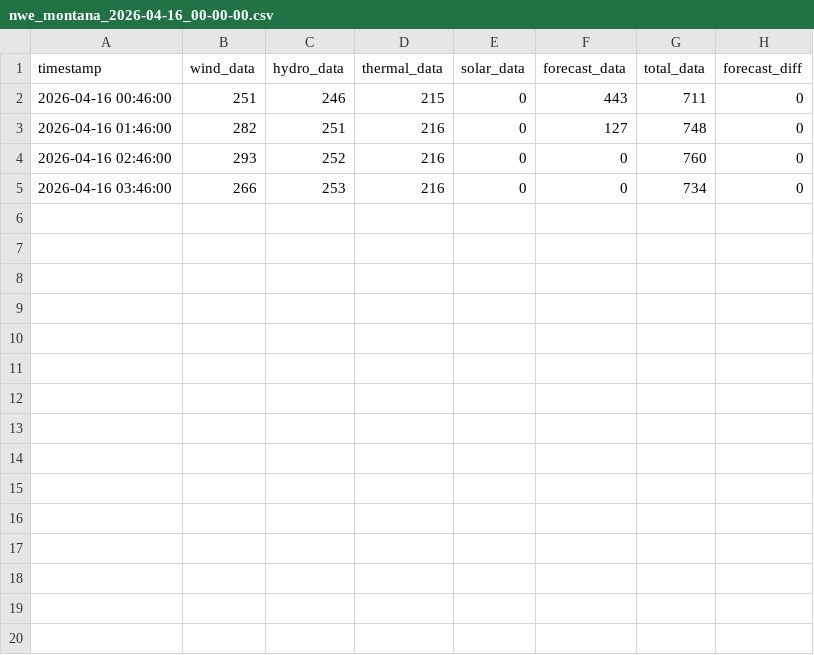
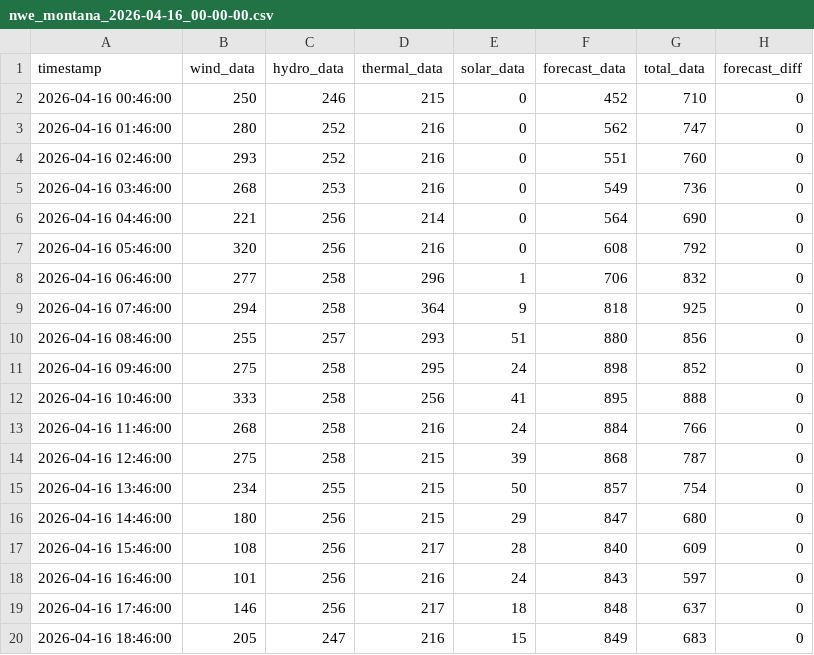
Before and after one commit to bohacek/nwe, a CSV file: dataCSV/nwe_montana_2026-04-16_00-00-00.csv, drawn as a sheet.

Commit message:
Add dataCSV/nwe_montana_2026-04-16_00-00-00.csv

```diff
--- a/dataCSV/nwe_montana_2026-04-16_00-00-00.csv
+++ b/dataCSV/nwe_montana_2026-04-16_00-00-00.csv
@@ -1,5 +1,20 @@
 timestamp,wind_data,hydro_data,thermal_data,solar_data,forecast_data,total_data,forecast_diff
-2026-04-16 00:46:00,251,246,215,0,443,711,0
-2026-04-16 01:46:00,282,251,216,0,127,748,0
-2026-04-16 02:46:00,293,252,216,0,0,760,0
-2026-04-16 03:46:00,266,253,216,0,0,734,0
+2026-04-16 00:46:00,250,246,215,0,452,710,0
+2026-04-16 01:46:00,280,252,216,0,562,747,0
+2026-04-16 02:46:00,293,252,216,0,551,760,0
+2026-04-16 03:46:00,268,253,216,0,549,736,0
+2026-04-16 04:46:00,221,256,214,0,564,690,0
+2026-04-16 05:46:00,320,256,216,0,608,792,0
+2026-04-16 06:46:00,277,258,296,1,706,832,0
+2026-04-16 07:46:00,294,258,364,9,818,925,0
+2026-04-16 08:46:00,255,257,293,51,880,856,0
+2026-04-16 09:46:00,275,258,295,24,898,852,0
+2026-04-16 10:46:00,333,258,256,41,895,888,0
+2026-04-16 11:46:00,268,258,216,24,884,766,0
+2026-04-16 12:46:00,275,258,215,39,868,787,0
+2026-04-16 13:46:00,234,255,215,50,857,754,0
+2026-04-16 14:46:00,180,256,215,29,847,680,0
+2026-04-16 15:46:00,108,256,217,28,840,609,0
+2026-04-16 16:46:00,101,256,216,24,843,597,0
+2026-04-16 17:46:00,146,256,217,18,848,637,0
+2026-04-16 18:46:00,205,247,216,15,849,683,0
```
